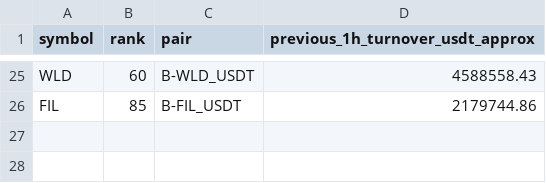
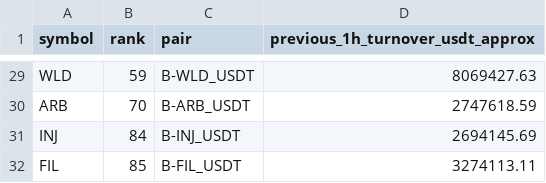
Before and after one commit to jharajesh1210/Guruji, a CSV file: TOP100_CRIPTO_AMC_POC_universe.csv, drawn as a sheet; only a part is shown, gaps mark what is left out; addresses are those after the commit; the diff covers the shown part only; the diff names each change by its address in the sheet, - before the commit and + after, or states it on an @@ line.

```diff
--- a/TOP100_CRIPTO_AMC_POC_universe.csv
+++ b/TOP100_CRIPTO_AMC_POC_universe.csv
-B29 (rank): 60
+B29 (rank): 59
-D29 (previous_1h_turnover_usdt_approx): 4588558.43
+D29 (previous_1h_turnover_usdt_approx): 8069427.63
+row 30: ARB | 70 | B-ARB_USDT | 2747618.59
+row 31: INJ | 84 | B-INJ_USDT | 2694145.69
-D32 (previous_1h_turnover_usdt_approx): 2179744.86
+D32 (previous_1h_turnover_usdt_approx): 3274113.11
```
Also changed, not shown: 4 added rows and 24 edited cells elsewhere in this file, 1 other file.
